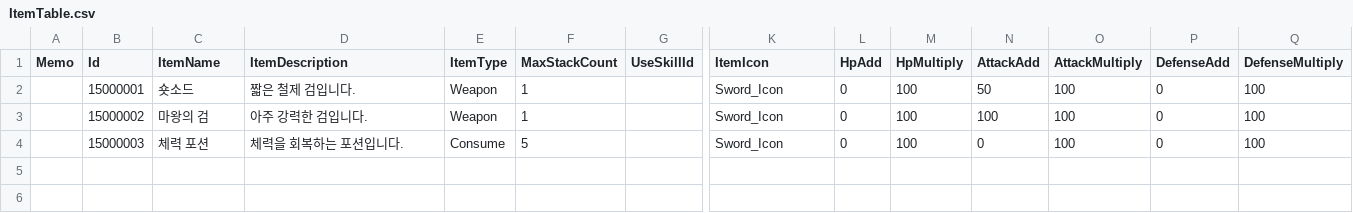
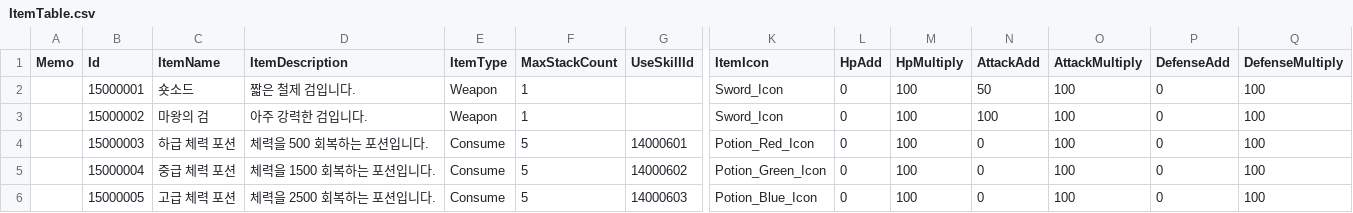
Before and after one commit to JIN5EOK/DungeonShooter, a CSV file: Assets/_DataTables/Tables/ItemTable.csv, drawn as a sheet; only a part is shown, gaps mark what is left out; rows hold the shown columns only; the diff names each change by its address in the sheet, - before the commit and + after, or states it on an @@ line.

```diff
--- a/Assets/_DataTables/Tables/ItemTable.csv
+++ b/Assets/_DataTables/Tables/ItemTable.csv
-C4 (ItemName): 체력 포션
+C4 (ItemName): 하급 체력 포션
-D4 (ItemDescription): 체력을 회복하는 포션입니다.
+D4 (ItemDescription): 체력을 500 회복하는 포션입니다.
-G4 (UseSkillId): (empty)
+G4 (UseSkillId): 14000601
-K4 (ItemIcon): Sword_Icon
+K4 (ItemIcon): Potion_Red_Icon
+row 5:  | 15000004 | 중급 체력 포션 | 체력을 1500 회복하는 포션입니다. | Consume | 5 | 14000602 | Potion_Green_Icon | 0 | 100 | 0 | 100 | 0 | 100
+row 6:  | 15000005 | 고급 체력 포션 | 체력을 2500 회복하는 포션입니다. | Consume | 5 | 14000603 | Potion_Blue_Icon | 0 | 100 | 0 | 100 | 0 | 100
```
Also changed, not shown: Assets/_DataTables/Tables/EnemyConfigTable.csv, Assets/_DataTables/Tables/SkillTable.csv, 28 other files.
